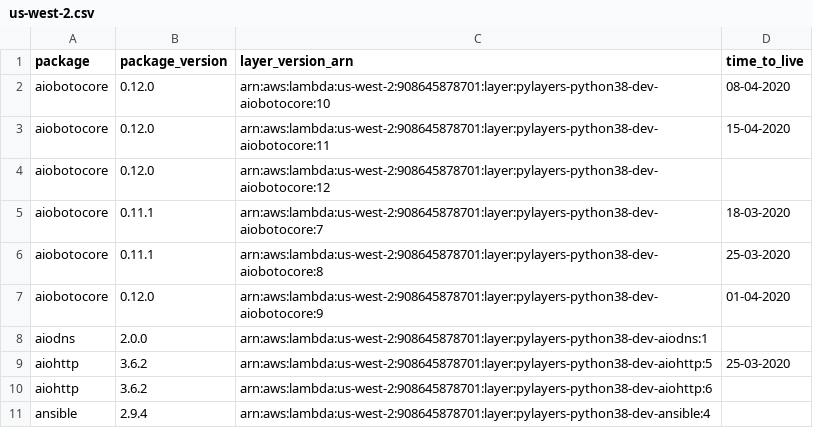
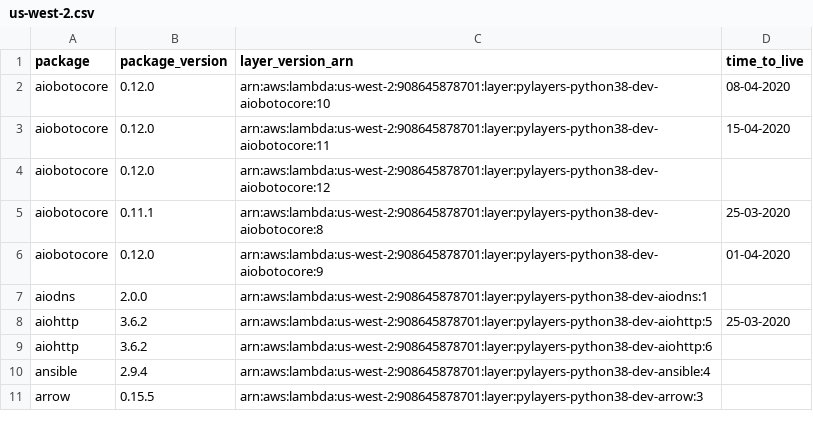
Before and after one commit to keithrozario/Klayers-dev, a CSV file: deployments/python3.8/arns/us-west-2.csv, drawn as a sheet; only a part is shown; the shorter side is filled out with more unchanged rows.

```diff
--- a/deployments/python3.8/arns/us-west-2.csv
+++ b/deployments/python3.8/arns/us-west-2.csv
@@ -4,3 +4,2 @@ aiobotocore,0.12.0,arn:aws:lambda:us-west-2:908645878701:layer:pylayers-python38
 aiobotocore,0.12.0,arn:aws:lambda:us-west-2:908645878701:layer:pylayers-python38-dev-aiobotocore:12,
-aiobotocore,0.11.1,arn:aws:lambda:us-west-2:908645878701:layer:pylayers-python38-dev-aiobotocore:7,18-03-2020
 aiobotocore,0.11.1,arn:aws:lambda:us-west-2:908645878701:layer:pylayers-python38-dev-aiobotocore:8,25-03-2020
```
Also changed, not shown: deployments/python3.8/arns/us-east-1.csv.
